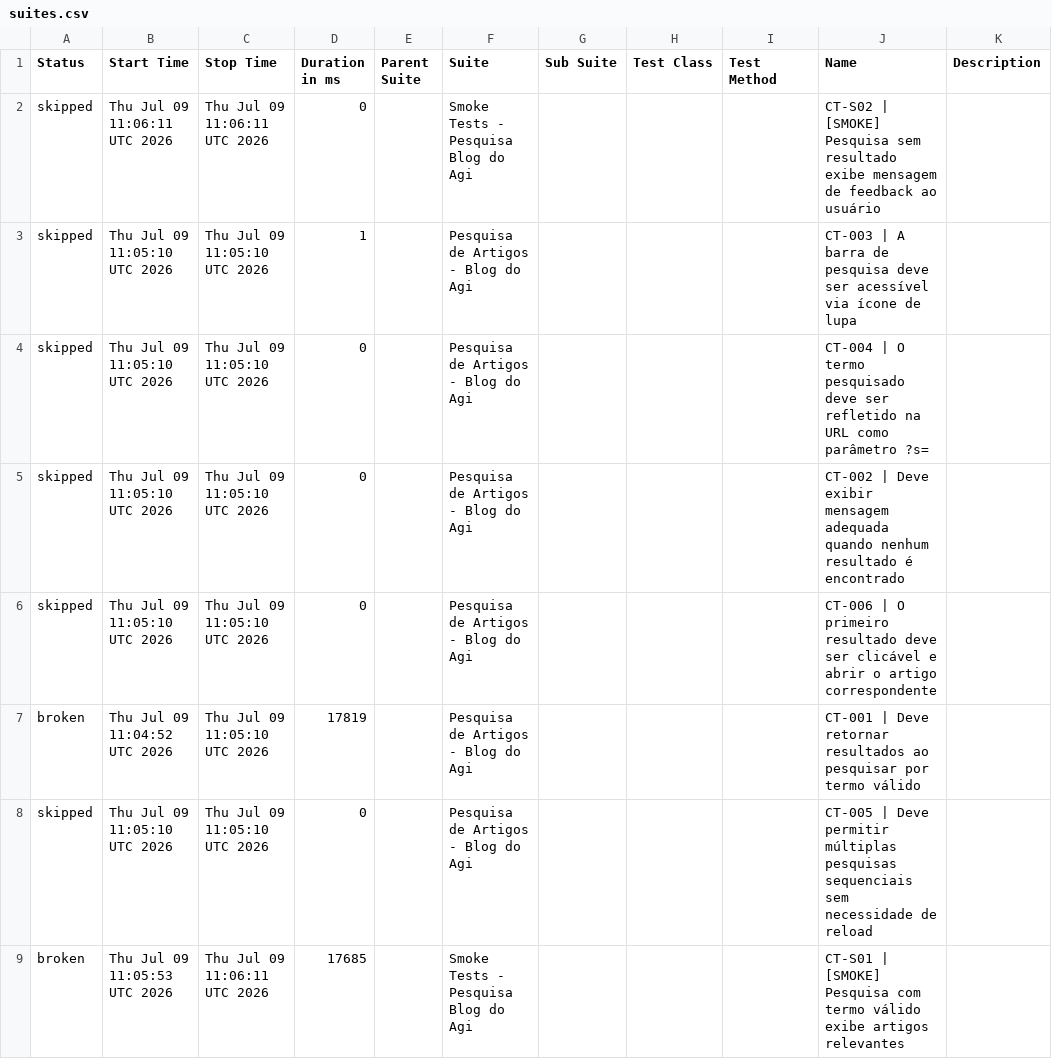
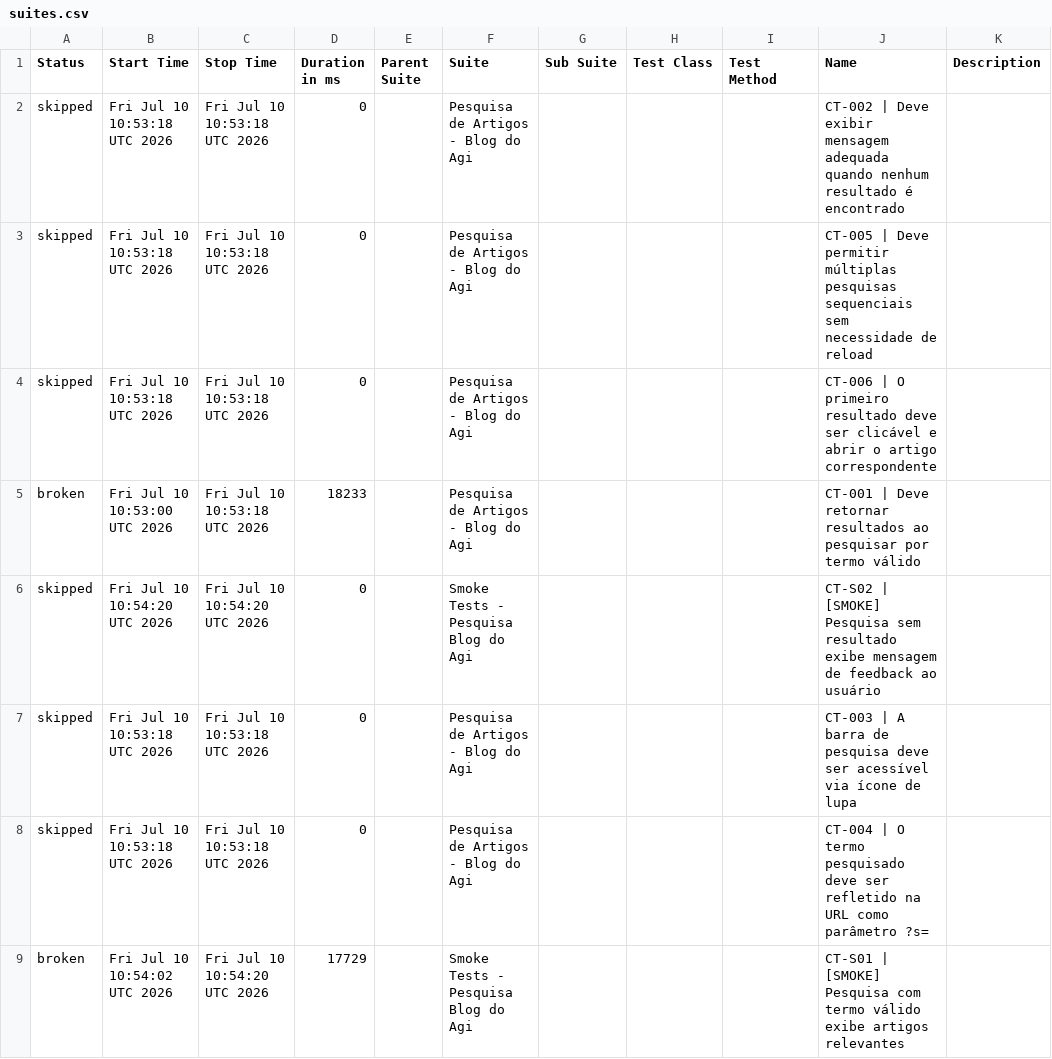
Before and after one commit to FranciscoGeorgeR/blogdoagi-cypress-tests, a CSV file: data/suites.csv, drawn as a sheet.

```diff
--- a/data/suites.csv
+++ b/data/suites.csv
@@ -1,9 +1,9 @@
 "Status","Start Time","Stop Time","Duration in ms","Parent Suite","Suite","Sub Suite","Test Class","Test Method","Name","Description"
-"skipped","Thu Jul 09 11:06:11 UTC 2026","Thu Jul 09 11:06:11 UTC 2026","0","","Smoke Tests - Pesquisa Blog do Agi","","","","CT-S02 | [SMOKE] Pesquisa sem resultado exibe mensagem de feedback ao usuário",""
-"skipped","Thu Jul 09 11:05:10 UTC 2026","Thu Jul 09 11:05:10 UTC 2026","1","","Pesquisa de Artigos - Blog do Agi","","","","CT-003 | A barra de pesquisa deve ser acessível via ícone de lupa",""
-"skipped","Thu Jul 09 11:05:10 UTC 2026","Thu Jul 09 11:05:10 UTC 2026","0","","Pesquisa de Artigos - Blog do Agi","","","","CT-004 | O termo pesquisado deve ser refletido na URL como parâmetro ?s=",""
-"skipped","Thu Jul 09 11:05:10 UTC 2026","Thu Jul 09 11:05:10 UTC 2026","0","","Pesquisa de Artigos - Blog do Agi","","","","CT-002 | Deve exibir mensagem adequada quando nenhum resultado é encontrado",""
-"skipped","Thu Jul 09 11:05:10 UTC 2026","Thu Jul 09 11:05:10 UTC 2026","0","","Pesquisa de Artigos - Blog do Agi","","","","CT-006 | O primeiro resultado deve ser clicável e abrir o artigo correspondente",""
-"broken","Thu Jul 09 11:04:52 UTC 2026","Thu Jul 09 11:05:10 UTC 2026","17819","","Pesquisa de Artigos - Blog do Agi","","","","CT-001 | Deve retornar resultados ao pesquisar por termo válido",""
-"skipped","Thu Jul 09 11:05:10 UTC 2026","Thu Jul 09 11:05:10 UTC 2026","0","","Pesquisa de Artigos - Blog do Agi","","","","CT-005 | Deve permitir múltiplas pesquisas sequenciais sem necessidade de reload",""
-"broken","Thu Jul 09 11:05:53 UTC 2026","Thu Jul 09 11:06:11 UTC 2026","17685","","Smoke Tests - Pesquisa Blog do Agi","","","","CT-S01 | [SMOKE] Pesquisa com termo válido exibe artigos relevantes",""
+"skipped","Fri Jul 10 10:53:18 UTC 2026","Fri Jul 10 10:53:18 UTC 2026","0","","Pesquisa de Artigos - Blog do Agi","","","","CT-002 | Deve exibir mensagem adequada quando nenhum resultado é encontrado",""
+"skipped","Fri Jul 10 10:53:18 UTC 2026","Fri Jul 10 10:53:18 UTC 2026","0","","Pesquisa de Artigos - Blog do Agi","","","","CT-005 | Deve permitir múltiplas pesquisas sequenciais sem necessidade de reload",""
+"skipped","Fri Jul 10 10:53:18 UTC 2026","Fri Jul 10 10:53:18 UTC 2026","0","","Pesquisa de Artigos - Blog do Agi","","","","CT-006 | O primeiro resultado deve ser clicável e abrir o artigo correspondente",""
+"broken","Fri Jul 10 10:53:00 UTC 2026","Fri Jul 10 10:53:18 UTC 2026","18233","","Pesquisa de Artigos - Blog do Agi","","","","CT-001 | Deve retornar resultados ao pesquisar por termo válido",""
+"skipped","Fri Jul 10 10:54:20 UTC 2026","Fri Jul 10 10:54:20 UTC 2026","0","","Smoke Tests - Pesquisa Blog do Agi","","","","CT-S02 | [SMOKE] Pesquisa sem resultado exibe mensagem de feedback ao usuário",""
+"skipped","Fri Jul 10 10:53:18 UTC 2026","Fri Jul 10 10:53:18 UTC 2026","0","","Pesquisa de Artigos - Blog do Agi","","","","CT-003 | A barra de pesquisa deve ser acessível via ícone de lupa",""
+"skipped","Fri Jul 10 10:53:18 UTC 2026","Fri Jul 10 10:53:18 UTC 2026","0","","Pesquisa de Artigos - Blog do Agi","","","","CT-004 | O termo pesquisado deve ser refletido na URL como parâmetro ?s=",""
+"broken","Fri Jul 10 10:54:02 UTC 2026","Fri Jul 10 10:54:20 UTC 2026","17729","","Smoke Tests - Pesquisa Blog do Agi","","","","CT-S01 | [SMOKE] Pesquisa com termo válido exibe artigos relevantes",""
```
Also changed, not shown: 55 other files.
